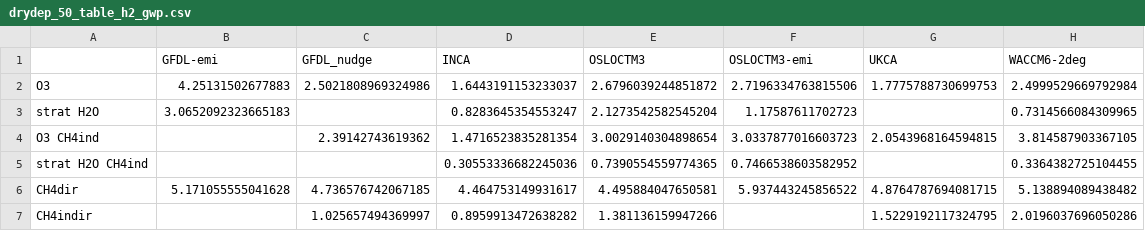
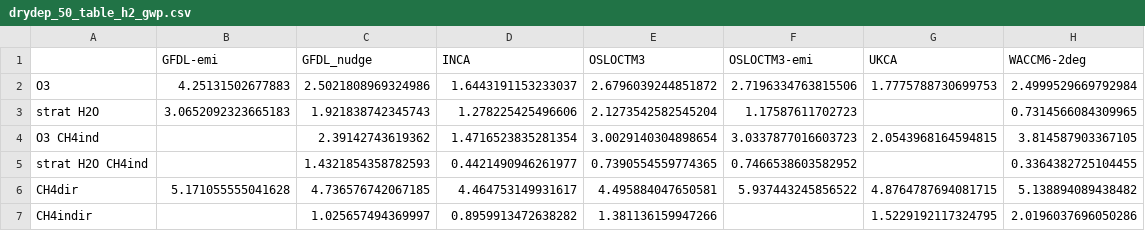
Before and after one commit to ciceroOslo/Hydrogen_GWP, a CSV file: output/drydep_50_table_h2_gwp.csv, drawn as a sheet.

```diff
--- a/output/drydep_50_table_h2_gwp.csv
+++ b/output/drydep_50_table_h2_gwp.csv
@@ -2,5 +2,5 @@
 O3,4.25131502677883,2.5021808969324986,1.6443191153233037,2.6796039244851872,2.7196334763815506,1.7775788730699753,2.4999529669792984
-strat H2O,3.0652092323665183,,0.8283645354553247,2.1273542582545204,1.17587611702723,,0.7314566084309965
+strat H2O,3.0652092323665183,1.921838742345743,1.278225425496606,2.1273542582545204,1.17587611702723,,0.7314566084309965
 O3 CH4ind,,2.39142743619362,1.4716523835281354,3.0029140304898654,3.0337877016603723,2.0543968164594815,3.814587903367105
-strat H2O CH4ind,,,0.30553336682245036,0.7390554559774365,0.7466538603582952,,0.3364382725104455
+strat H2O CH4ind,,1.4321854358782593,0.4421490946261977,0.7390554559774365,0.7466538603582952,,0.3364382725104455
 CH4dir,5.171055555041628,4.736576742067185,4.464753149931617,4.495884047650581,5.937443245856522,4.8764787694081715,5.138894089438482
```
Also changed, not shown: output/drydep_50_table_per_flux_ch4.csv, output/drydep_50_table_per_flux_h2.csv, 13 other files.
